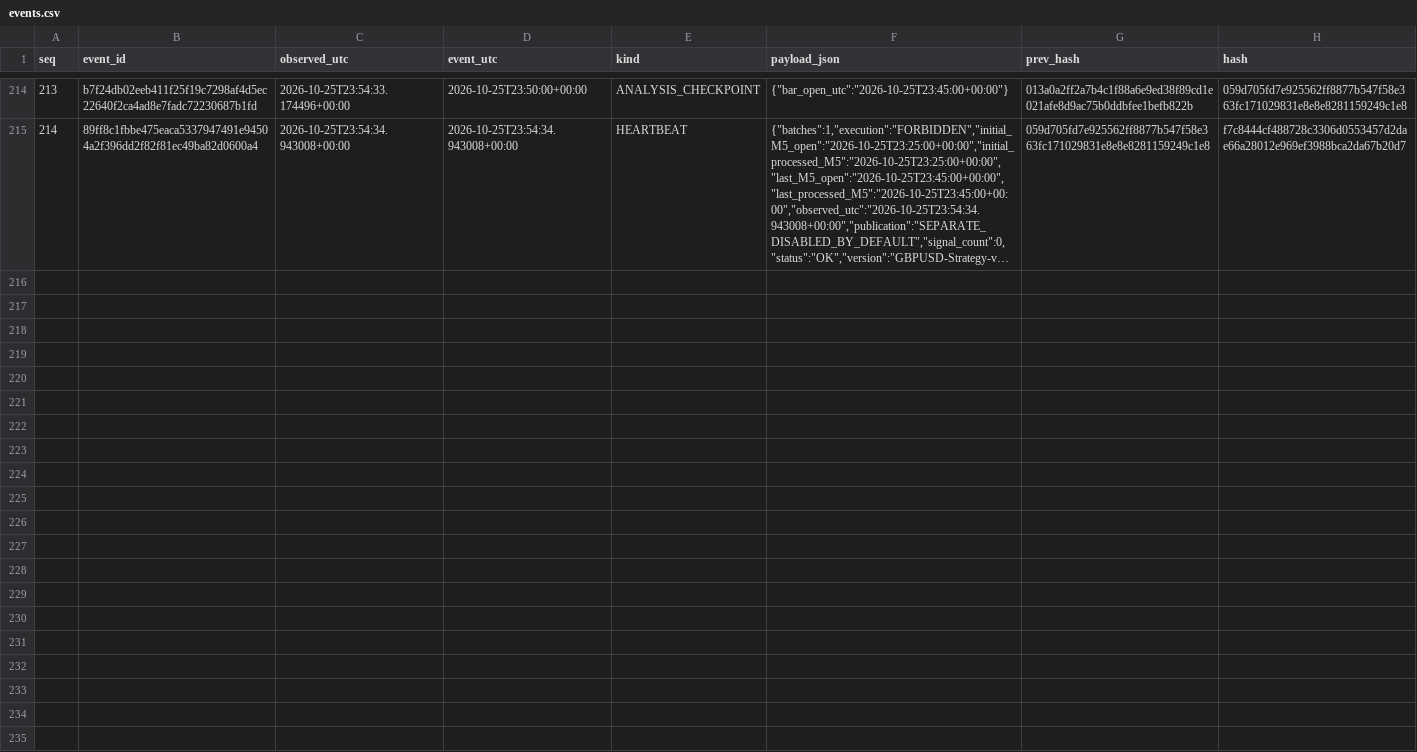
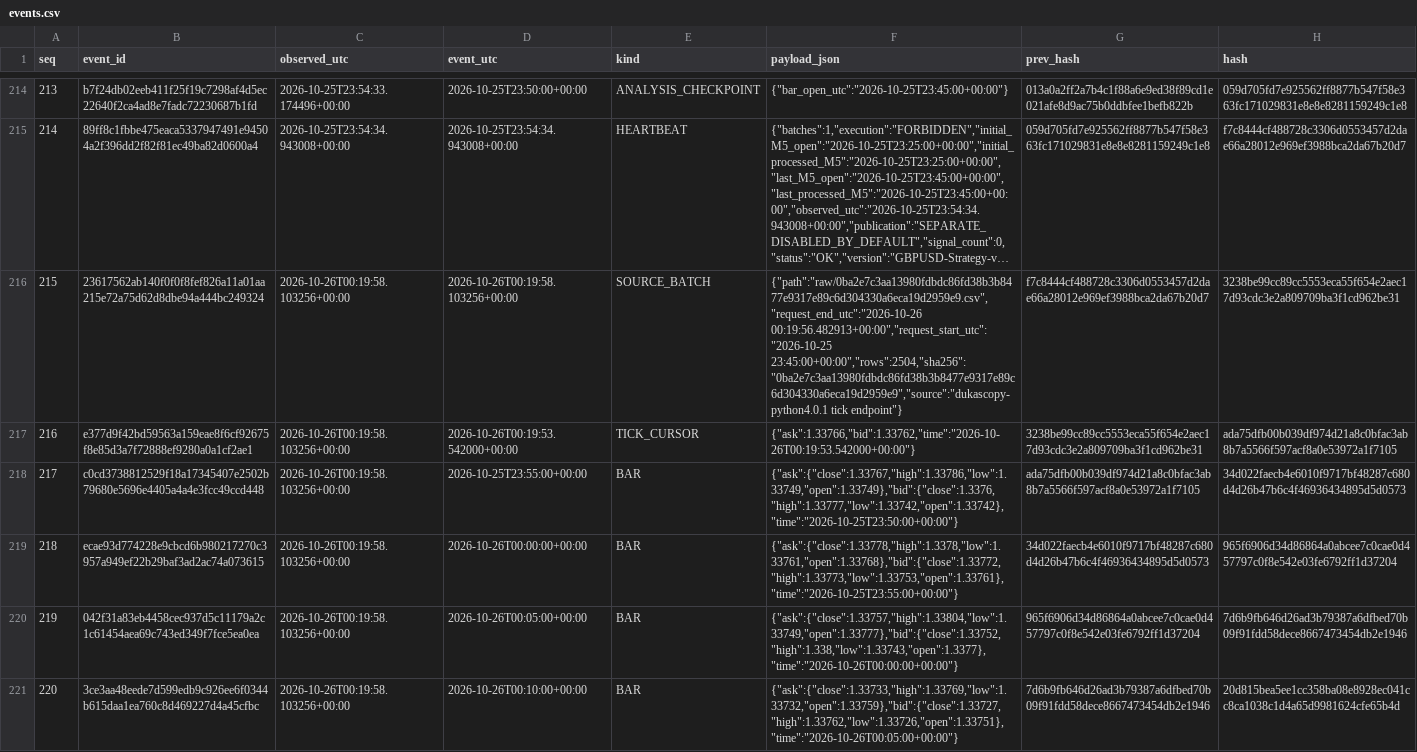
Before and after one commit to cardenm1/fx-signals-bot, a CSV file: session/events.csv, drawn as a sheet; only a part is shown, gaps mark what is left out; long unchanged cells end in …; the diff covers the shown part only; the diff names each change by its address in the sheet, - before the commit and + after, or states it on an @@ line.

```diff
--- a/session/events.csv
+++ b/session/events.csv
+row 216: 215 | 23617562ab140f0f0f8fef826a11a01aa215e72a75d62d8dbe94a444bc249324 | 2026-10-26T00:19:58.103256+00:00 | 2026-10-26T00:19:58.103256+00:00 | SOURCE_BATCH | {"path":"raw/0ba2e7c3aa13980fdbdc86fd38b3b8477e9317e89c6d304330a6eca19d2959e9.csv","request_end_utc":"2026-10-26 00:19:56.482913+00:00","request_start_utc":"2026-10-25 23:45:00+00:00","rows":2504,"sha256":"0ba2e7c3aa13980fdbdc86fd38b3b8477e9317e89c6d304330a6eca19d2959e9","source":"dukascopy-python4.0.1 tick endpoint"} | f7c8444cf488728c3306d0553457d2dae66a28012e969ef3988bca2da67b20d7 | 3238be99cc89cc5553eca55f654e2aec17d93cdc3e2a809709ba3f1cd962be31
+row 217: 216 | e377d9f42bd59563a159eae8f6cf92675f8e85d3a7f72888ef9280a0a1cf2ae1 | 2026-10-26T00:19:58.103256+00:00 | 2026-10-26T00:19:53.542000+00:00 | TICK_CURSOR | {"ask":1.33766,"bid":1.33762,"time":"2026-10-26T00:19:53.542000+00:00"} | 3238be99cc89cc5553eca55f654e2aec17d93cdc3e2a809709ba3f1cd962be31 | ada75dfb00b039df974d21a8c0bfac3ab8b7a5566f597acf8a0e53972a1f7105
+row 218: 217 | c0cd3738812529f18a17345407e2502b79680e5696e4405a4a4e3fcc49ccd448 | 2026-10-26T00:19:58.103256+00:00 | 2026-10-25T23:55:00+00:00 | BAR | {"ask":{"close":1.33767,"high":1.33786,"low":1.33749,"open":1.33749},"bid":{"close":1.3376,"high":1.33777,"low":1.33742,"open":1.33742},"time":"2026-10-25T23:50:00+00:00"} | ada75dfb00b039df974d21a8c0bfac3ab8b7a5566f597acf8a0e53972a1f7105 | 34d022faecb4e6010f9717bf48287c680d4d26b47b6c4f46936434895d5d0573
+row 219: 218 | ecae93d774228e9cbcd6b980217270c3957a949ef22b29baf3ad2ac74a073615 | 2026-10-26T00:19:58.103256+00:00 | 2026-10-26T00:00:00+00:00 | BAR | {"ask":{"close":1.33778,"high":1.3378,"low":1.33761,"open":1.33768},"bid":{"close":1.33772,"high":1.33773,"low":1.33753,"open":1.33761},"time":"2026-10-25T23:55:00+00:00"} | 34d022faecb4e6010f9717bf48287c680d4d26b47b6c4f46936434895d5d0573 | 965f6906d34d86864a0abcee7c0cae0d457797c0f8e542e03fe6792ff1d37204
+row 220: 219 | 042f31a83eb4458cec937d5c11179a2c1c61454aea69c743ed349f7fce5ea0ea | 2026-10-26T00:19:58.103256+00:00 | 2026-10-26T00:05:00+00:00 | BAR | {"ask":{"close":1.33757,"high":1.33804,"low":1.33749,"open":1.33777},"bid":{"close":1.33752,"high":1.338,"low":1.33743,"open":1.3377},"time":"2026-10-26T00:00:00+00:00"} | 965f6906d34d86864a0abcee7c0cae0d457797c0f8e542e03fe6792ff1d37204 | 7d6b9fb646d26ad3b79387a6dfbed70b09f91fdd58dece8667473454db2e1946
+row 221: 220 | 3ce3aa48eede7d599edb9c926ee6f0344b615daa1ea760c8d469227d4a45cfbc | 2026-10-26T00:19:58.103256+00:00 | 2026-10-26T00:10:00+00:00 | BAR | {"ask":{"close":1.33733,"high":1.33769,"low":1.33732,"open":1.33759},"bid":{"close":1.33727,"high":1.33762,"low":1.33726,"open":1.33751},"time":"2026-10-26T00:05:00+00:00"} | 7d6b9fb646d26ad3b79387a6dfbed70b09f91fdd58dece8667473454db2e1946 | 20d815bea5ee1cc358ba08e8928ec041cc8ca1038c1d4a65d9981624cfe65b4d
```
Also changed, not shown: 6 added rows elsewhere in this file, session/rejections.csv, session/stages.csv, 2 other files.
